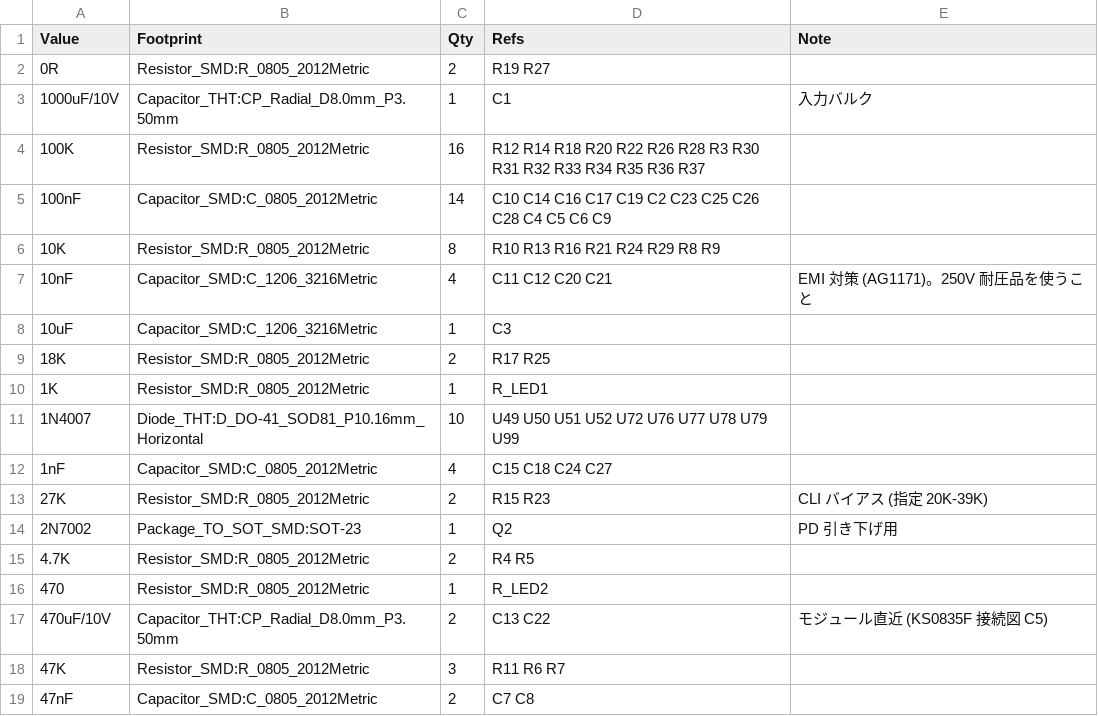
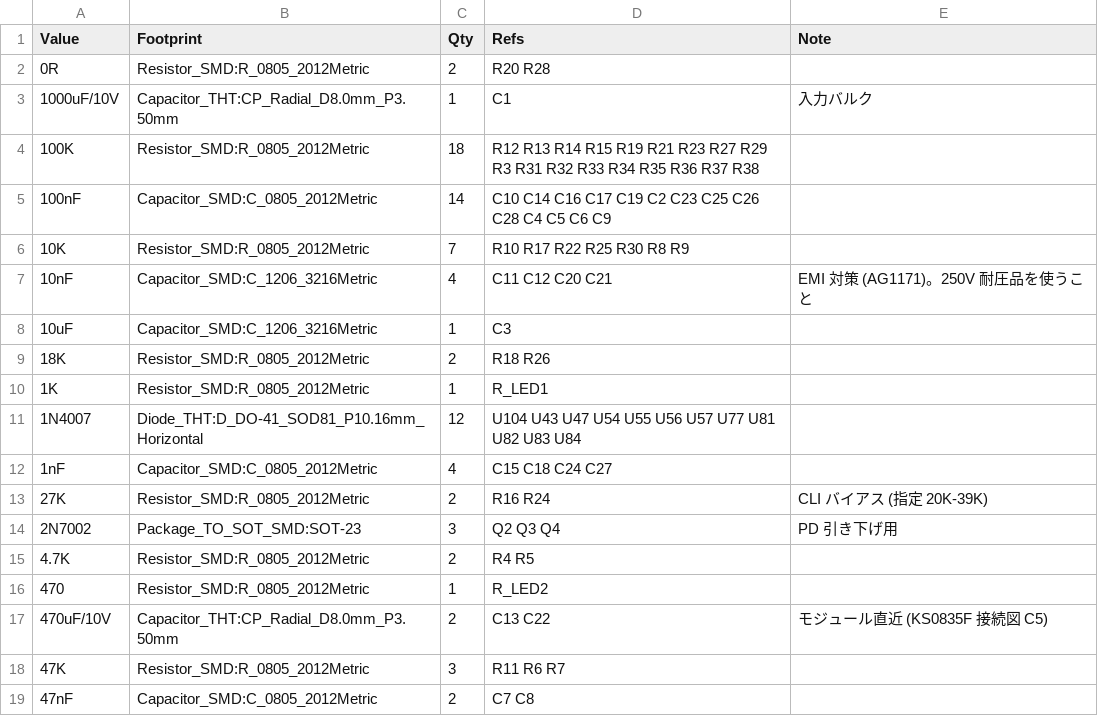
Before and after one commit to GOROman/m5stamp-slic-fxs, a CSV file: bom.csv, drawn as a sheet; only a part is shown; the diff covers the shown part only.

```diff
--- a/bom.csv
+++ b/bom.csv
@@ -1,15 +1,15 @@
 Value,Footprint,Qty,Refs,Note
-0R,Resistor_SMD:R_0805_2012Metric,2,R19 R27,
+0R,Resistor_SMD:R_0805_2012Metric,2,R20 R28,
 1000uF/10V,Capacitor_THT:CP_Radial_D8.0mm_P3.50mm,1,C1,入力バルク
-100K,Resistor_SMD:R_0805_2012Metric,16,R12 R14 R18 R20 R22 R26 R28 R3 R30 R31 R32 R33 R34 R35 R36 R37,
+100K,Resistor_SMD:R_0805_2012Metric,18,R12 R13 R14 R15 R19 R21 R23 R27 R29 R3 R31 R32 R33 R34 R35 R36 R37 R38,
 100nF,Capacitor_SMD:C_0805_2012Metric,14,C10 C14 C16 C17 C19 C2 C23 C25 C26 C28 C4 C5 C6 C9,
-10K,Resistor_SMD:R_0805_2012Metric,8,R10 R13 R16 R21 R24 R29 R8 R9,
+10K,Resistor_SMD:R_0805_2012Metric,7,R10 R17 R22 R25 R30 R8 R9,
 10nF,Capacitor_SMD:C_1206_3216Metric,4,C11 C12 C20 C21,EMI 対策 (AG1171)。250V 耐圧品を使うこと
 10uF,Capacitor_SMD:C_1206_3216Metric,1,C3,
-18K,Resistor_SMD:R_0805_2012Metric,2,R17 R25,
+18K,Resistor_SMD:R_0805_2012Metric,2,R18 R26,
 1K,Resistor_SMD:R_0805_2012Metric,1,R_LED1,
-1N4007,Diode_THT:D_DO-41_SOD81_P10.16mm_Horizontal,10,U49 U50 U51 U52 U72 U76 U77 U78 U79 U99,
+1N4007,Diode_THT:D_DO-41_SOD81_P10.16mm_Horizontal,12,U104 U43 U47 U54 U55 U56 U57 U77 U81 U82 U83 U84,
 1nF,Capacitor_SMD:C_0805_2012Metric,4,C15 C18 C24 C27,
-27K,Resistor_SMD:R_0805_2012Metric,2,R15 R23,CLI バイアス (指定 20K-39K)
-2N7002,Package_TO_SOT_SMD:SOT-23,1,Q2,PD 引き下げ用
+27K,Resistor_SMD:R_0805_2012Metric,2,R16 R24,CLI バイアス (指定 20K-39K)
+2N7002,Package_TO_SOT_SMD:SOT-23,3,Q2 Q3 Q4,PD 引き下げ用
 4.7K,Resistor_SMD:R_0805_2012Metric,2,R4 R5,
```
Also changed, not shown: 1 added row, 2 removed rows and 3 edited cells elsewhere in this file, 3 other files.
